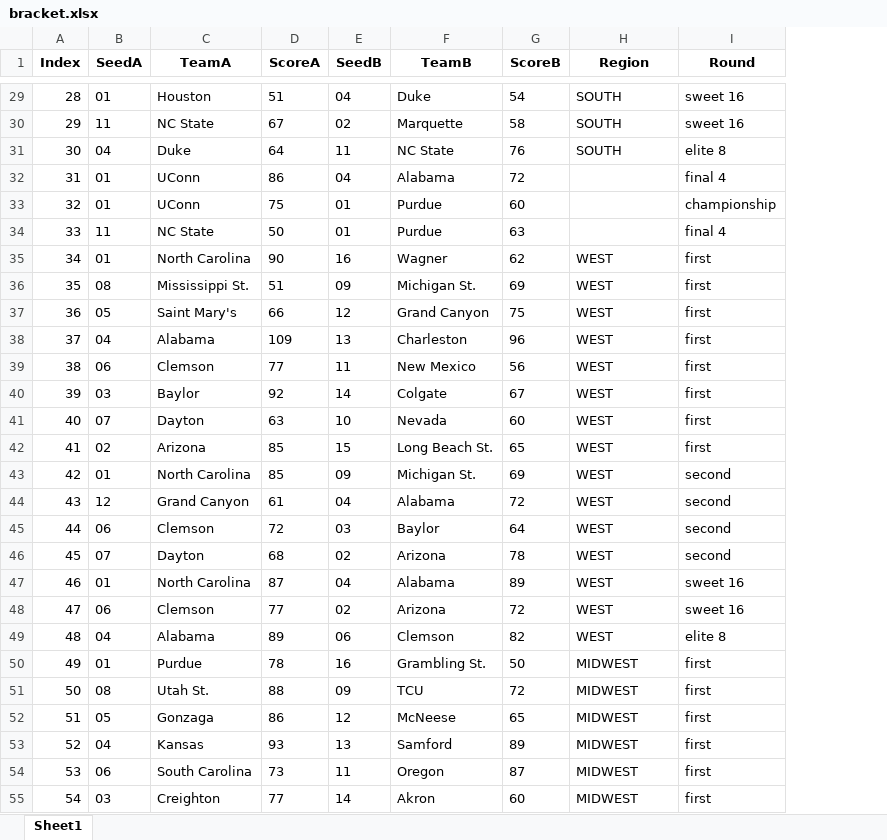
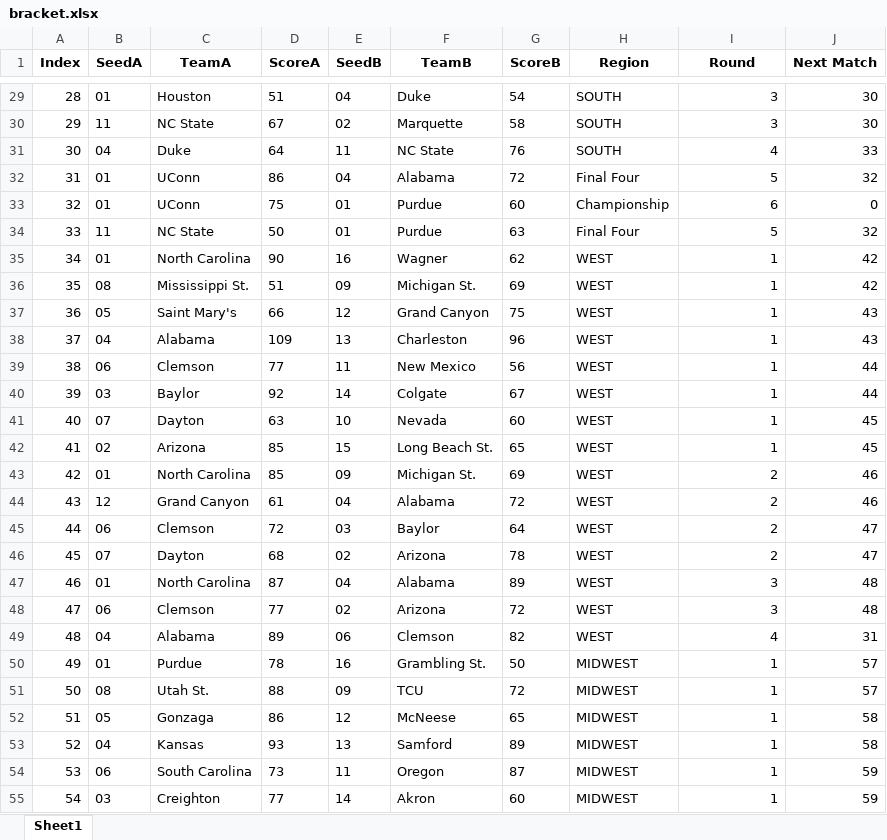
Before and after one commit to meprogrammerguy/pyMadness, an Excel workbook: bracket.xlsx, sheet Sheet1, drawn as a sheet; only a part is shown, gaps mark what is left out; values as stored, in another font and other column widths than the file's, no borders; the diff covers the shown part only; the diff names each change by its address in the sheet, - before the commit and + after, or states it on an @@ line.

Commit message:
add next match column to scrape_bracket to simplify prediction tool

```diff
--- a/bracket.xlsx (sheet Sheet1)
+++ b/bracket.xlsx (sheet Sheet1)
+column J (Next Match), rows 29-55: 30 | 30 | 33 | 32 | 0 | 32 | 42 | 42 | 43 | 43 | 44 | 44 | 45 | 45 | 46 | 46 | 47 | 47 | 48 | 48 | 31 | 57 | 57 | 58 | 58 | 59 | 59
-I29:I30 (Round): sweet 16
+I29:I30 (Round): 3
-I31 (Round): elite 8
+I31 (Round): 4
-H32 (Region): (empty)
+H32 (Region): Final Four
-I32 (Round): final 4
+I32 (Round): 5
-H33 (Region): (empty)
+H33 (Region): Championship
-I33 (Round): championship
+I33 (Round): 6
-H34 (Region): (empty)
+H34 (Region): Final Four
-I34 (Round): final 4
+I34 (Round): 5
-I35:I42 (Round): first
+I35:I42 (Round): 1
-I43:I46 (Round): second
+I43:I46 (Round): 2
-I47:I48 (Round): sweet 16
+I47:I48 (Round): 3
-I49 (Round): elite 8
+I49 (Round): 4
-I50:I55 (Round): first
+I50:I55 (Round): 1
```
Also changed, not shown: 44 edited cells elsewhere in this sheet, merge.xlsx, 7 other files.
